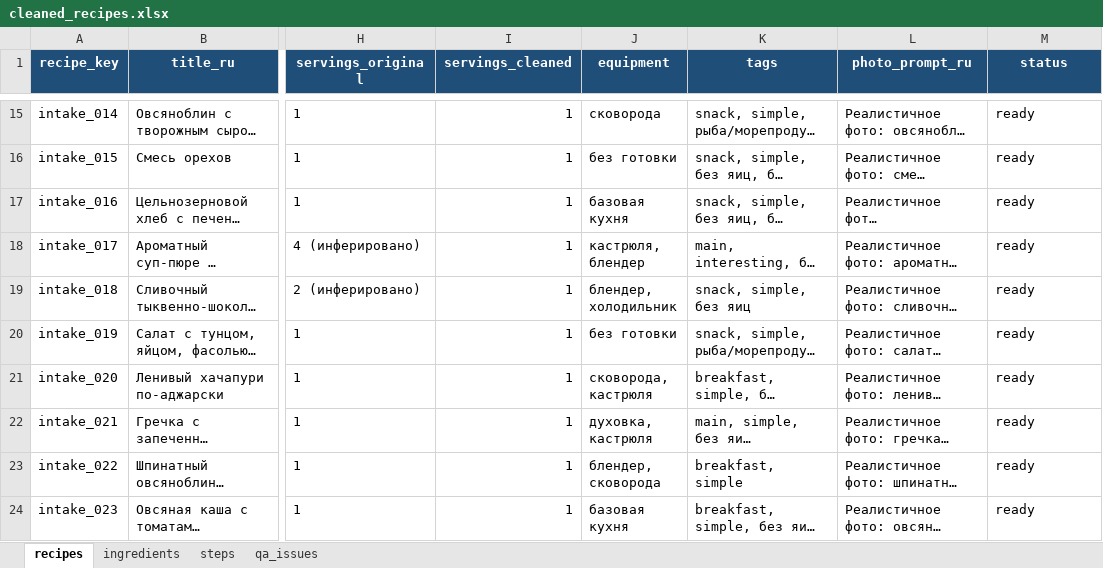
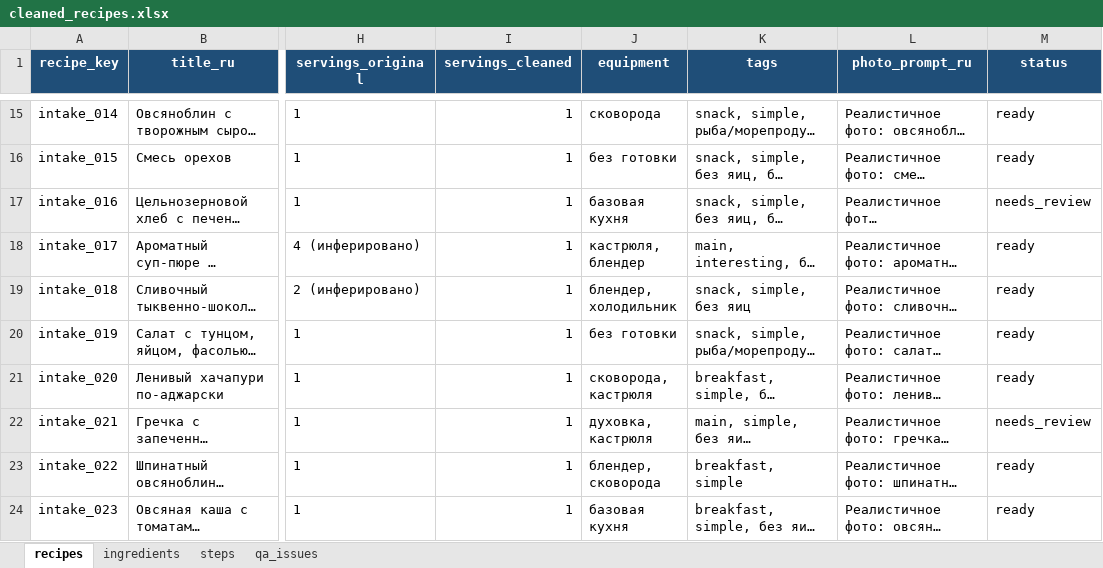
Before and after one commit to nikapivovarova-web/diet-bot, an Excel workbook: tmp/recipe_intake/cleaned_recipes.xlsx, sheet recipes, drawn as a sheet; only a part is shown, gaps mark what is left out; long unchanged cells end in …; values as stored, in another font and other column widths than the file's, no borders; table styles not drawn; the diff covers the shown part only; the diff names each change by its address in the sheet, - before the commit and + after, or states it on an @@ line.

```diff
--- a/tmp/recipe_intake/cleaned_recipes.xlsx (sheet recipes)
+++ b/tmp/recipe_intake/cleaned_recipes.xlsx (sheet recipes)
-M17 (status): ready
+M17 (status): needs_review
-M22 (status): ready
+M22 (status): needs_review
```
Also changed, not shown: 17 edited cells elsewhere in this sheet, sheet ingredients, sheet steps, sheet qa_issues, 1 other file.
